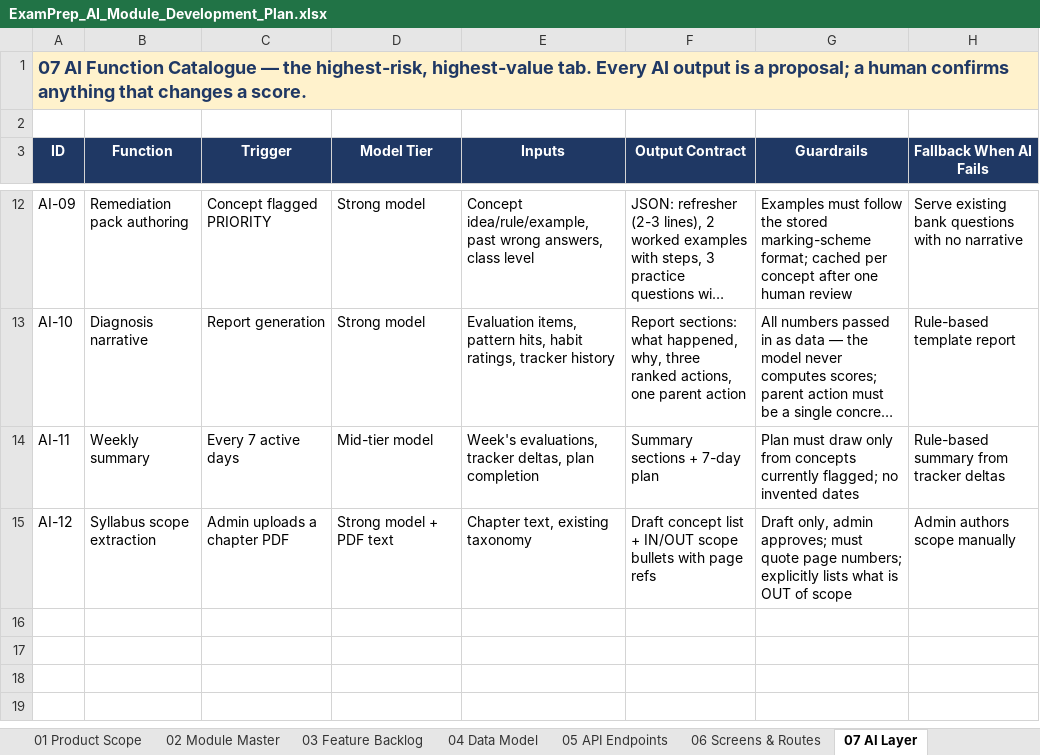
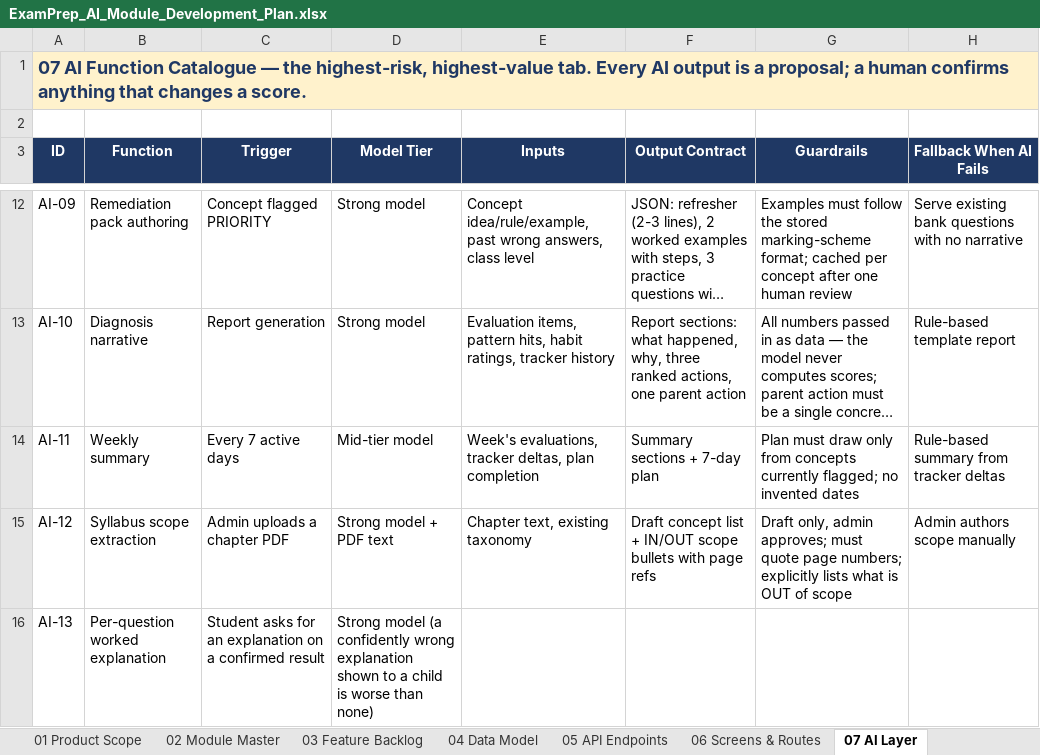
Before and after one commit to sathyaantham2-wq/examprep-ai-, an Excel workbook: docs/ExamPrep_AI_Module_Development_Plan.xlsx, sheet 07 AI Layer, drawn as a sheet; only a part is shown, gaps mark what is left out; long unchanged cells end in …; values as stored, in another font and other column widths than the file's, no borders; the diff names each change by its address in the sheet, - before the commit and + after, or states it on an @@ line.

```diff
--- a/docs/ExamPrep_AI_Module_Development_Plan.xlsx (sheet 07 AI Layer)
+++ b/docs/ExamPrep_AI_Module_Development_Plan.xlsx (sheet 07 AI Layer)
+row 16: AI-13 | Per-question worked explanation | Student asks for an explanation on a confirmed result | Strong model (a confidently wrong explanation shown to a child is worse than none)
```
Also changed, not shown: sheet 03 Feature Backlog, 11 other files.
